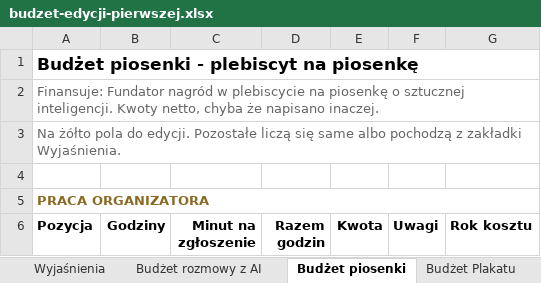
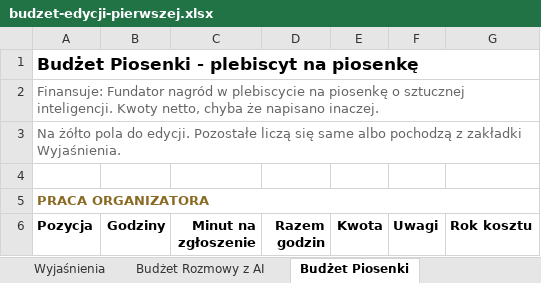
Before and after one commit to kolbinski/konstela, an Excel workbook: budzet-edycji-pierwszej.xlsx, sheet Budżet Piosenki, drawn as a sheet; only a part is shown; values as stored, in another font and other column widths than the file's, no borders; the diff names each change by its address in the sheet, - before the commit and + after, or states it on an @@ line.

```diff
--- a/budzet-edycji-pierwszej.xlsx (sheet Budżet Piosenki)
+++ b/budzet-edycji-pierwszej.xlsx (sheet Budżet Piosenki)
-sheet tab: Budżet rozmowy z AI
+sheet tab: Budżet Rozmowy z AI
-sheet tab: Budżet piosenki
+sheet tab: Budżet Piosenki
-A1 (Pozycja): Budżet piosenki - plebiscyt na piosenkę
+A1 (Pozycja): Budżet Piosenki - plebiscyt na piosenkę
```
Also changed, not shown: sheet Wyjaśnienia, sheet Budżet Akademii, sheet Budżet Rozmowy z AI, formulas that keep their value, 6 other files.
